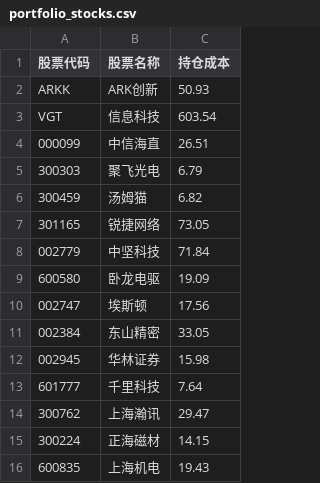
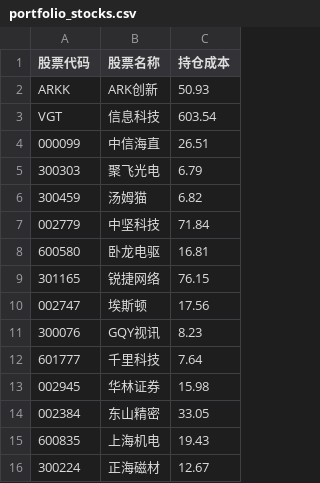
Before and after one commit to jamesphe/quant_trading_system, a CSV file: app/config/portfolio_stocks.csv, drawn as a sheet.

Commit message:
更新持仓信息

```diff
--- a/app/config/portfolio_stocks.csv
+++ b/app/config/portfolio_stocks.csv
@@ -6,11 +6,11 @@ VGT,信息科技,603.54
 300459,汤姆猫,6.82
-301165,锐捷网络,73.05
 002779,中坚科技,71.84
-600580,卧龙电驱,19.09
+600580,卧龙电驱,16.81
+301165,锐捷网络,76.15
 002747,埃斯顿,17.56
+300076,GQY视讯,8.23
+601777,千里科技,7.64
+002945,华林证券,15.98
 002384,东山精密,33.05
-002945,华林证券,15.98
-601777,千里科技,7.64
-300762,上海瀚讯,29.47
-300224,正海磁材,14.15
 600835,上海机电,19.43
+300224,正海磁材,12.67
```
